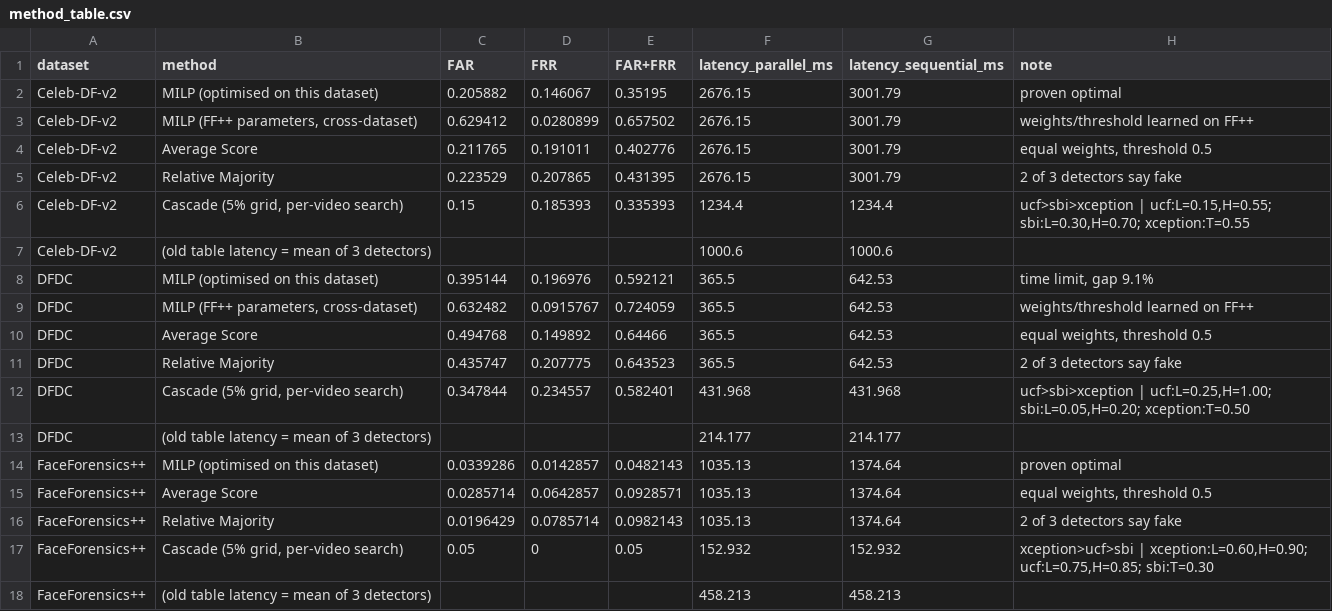
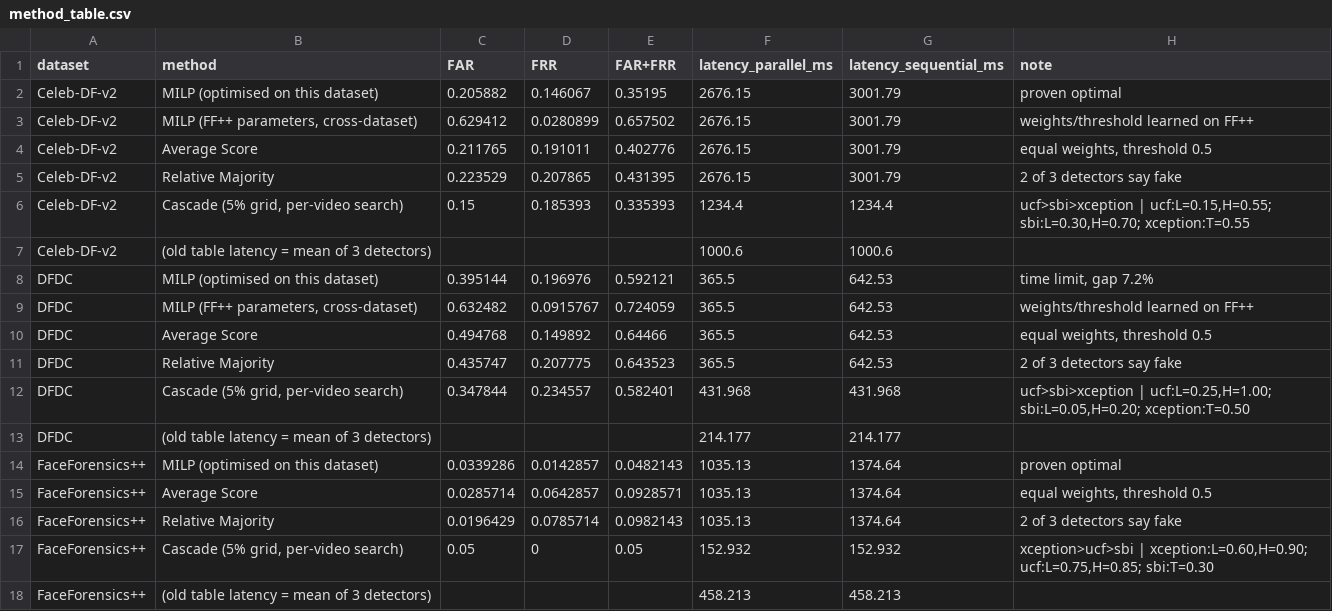
Before and after one commit to nia1003/far-frr-graph-UCF, a CSV file: fusion-comparison/results/method_table.csv, drawn as a sheet.

```diff
--- a/fusion-comparison/results/method_table.csv
+++ b/fusion-comparison/results/method_table.csv
@@ -7,3 +7,3 @@ Celeb-DF-v2,"Cascade (5% grid, per-video search)",0.15,0.185393,0.335393,1234.4,
 Celeb-DF-v2,(old table latency = mean of 3 detectors),,,,1000.6,1000.6,
-DFDC,MILP (optimised on this dataset),0.395144,0.196976,0.592121,365.5,642.53,"time limit, gap 9.1%"
+DFDC,MILP (optimised on this dataset),0.395144,0.196976,0.592121,365.5,642.53,"time limit, gap 7.2%"
 DFDC,"MILP (FF++ parameters, cross-dataset)",0.632482,0.0915767,0.724059,365.5,642.53,weights/threshold learned on FF++
```
Also changed, not shown: fusion-comparison/results/objectives.csv, fusion-comparison/results/timing.csv, 3 other files.
